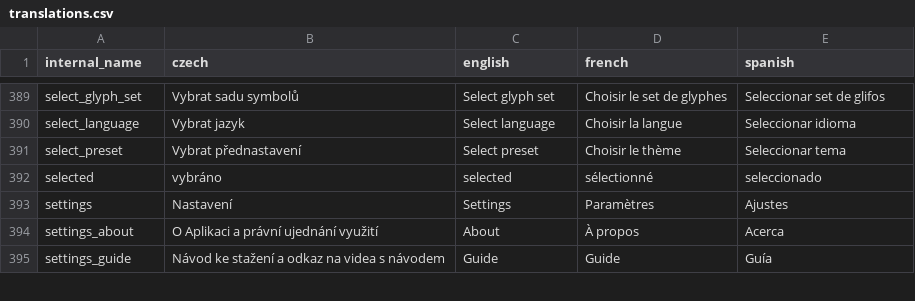
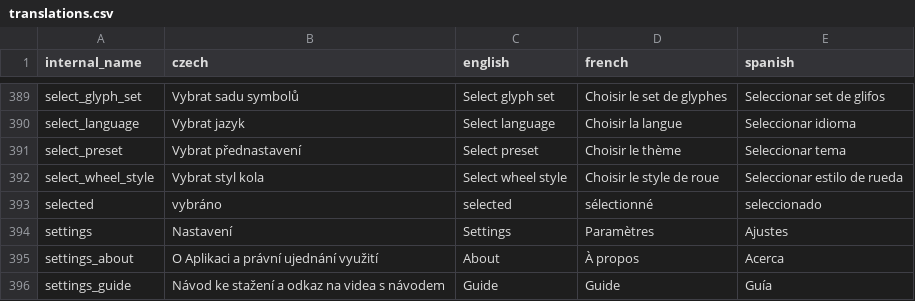
Before and after one commit to kefer-astrology/tauri-application, a CSV file: translations.csv, drawn as a sheet; only a part is shown, gaps mark what is left out; the diff names each change by its address in the sheet, - before the commit and + after, or states it on an @@ line.

Commit message:
chore: radix wheel selector + house system to the centre

```diff
--- a/translations.csv
+++ b/translations.csv
+row 392: select_wheel_style | Vybrat styl kola | Select wheel style | Choisir le style de roue | Seleccionar estilo de rueda
```
Also changed, not shown: 17 other files.
